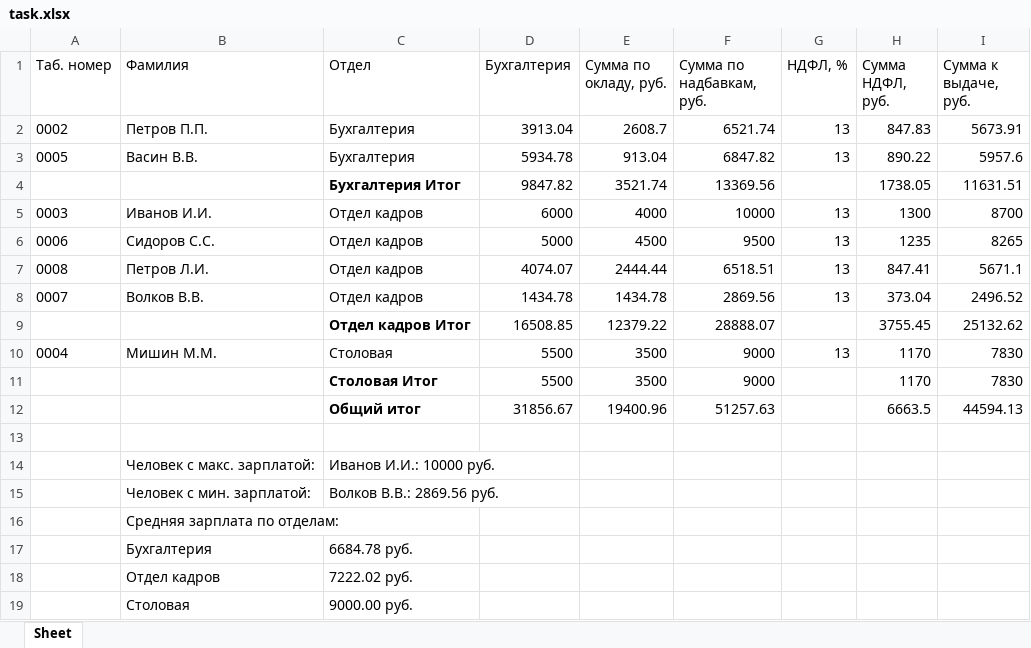
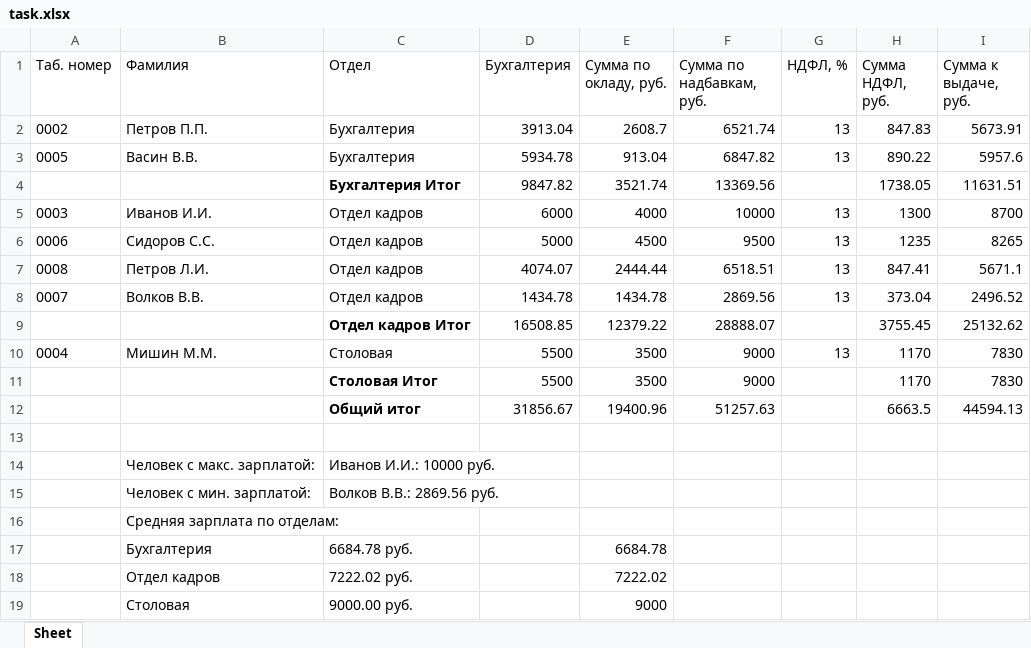
Before and after one commit to nikhegg/bfu-pydata, an Excel workbook: lab9/task.xlsx, sheet Sheet, drawn as a sheet; values as stored, in another font and other column widths than the file's, no borders; charts and pictures not drawn; the diff names each change by its address in the sheet, - before the commit and + after, or states it on an @@ line.

Commit message:
Add Lab 9 Task 3

```diff
--- a/lab9/task.xlsx (sheet Sheet)
+++ b/lab9/task.xlsx (sheet Sheet)
-E17 (Сумма по окладу, руб.): (empty)
+E17 (Сумма по окладу, руб.): 6684.78
-E18 (Сумма по окладу, руб.): (empty)
+E18 (Сумма по окладу, руб.): 7222.02
-E19 (Сумма по окладу, руб.): (empty)
+E19 (Сумма по окладу, руб.): 9000
```
Also changed, not shown: charts or pictures, 1 other file.
